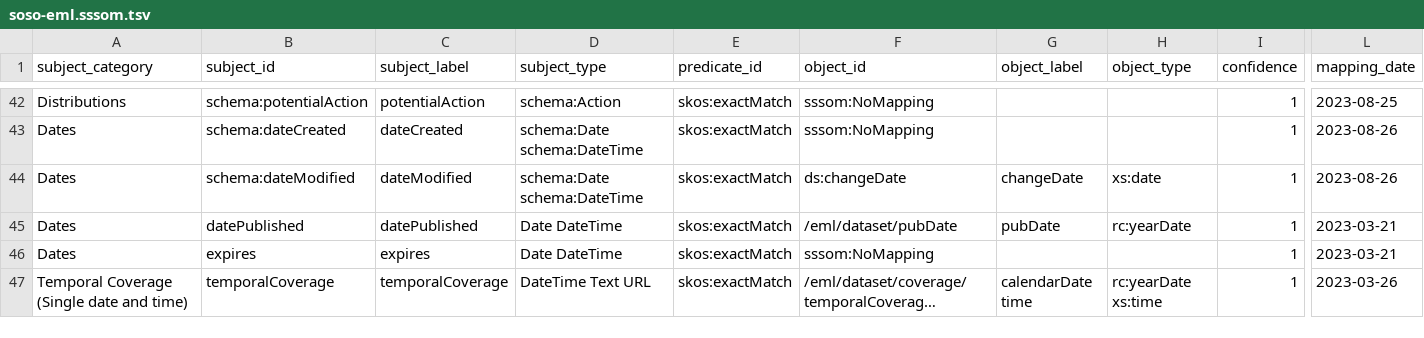
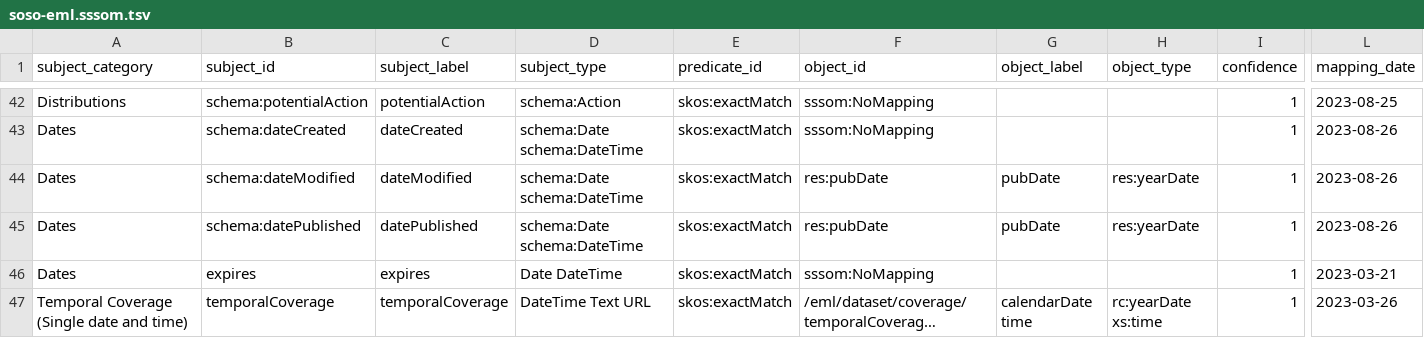
Before and after one commit to clnsmth/soso, a TSV file: src/soso/data/soso-eml.sssom.tsv, drawn as a sheet; only a part is shown, gaps mark what is left out; long unchanged cells end in …; the diff names each change by its address in the sheet, - before the commit and + after, or states it on an @@ line.

Commit message:
feat: get datePublished from EML (#5)
Get the SOSO 'datePublished' property from EML and add it to the
graph.

```diff
--- a/src/soso/data/soso-eml.sssom.tsv
+++ b/src/soso/data/soso-eml.sssom.tsv
-F44 (object_id): ds:changeDate
+F44 (object_id): res:pubDate
-G44 (object_label): changeDate
+G44 (object_label): pubDate
-H44 (object_type): xs:date
+H44 (object_type): res:yearDate
-B45 (subject_id): datePublished
+B45 (subject_id): schema:datePublished
-D45 (subject_type): Date DateTime
+D45 (subject_type): schema:Date schema:DateTime
-F45 (object_id): /eml/dataset/pubDate
+F45 (object_id): res:pubDate
-H45 (object_type): rc:yearDate
+H45 (object_type): res:yearDate
-L45 (mapping_date): 2023-03-21
+L45 (mapping_date): 2023-08-26
```
Also changed, not shown: 5 other files.
